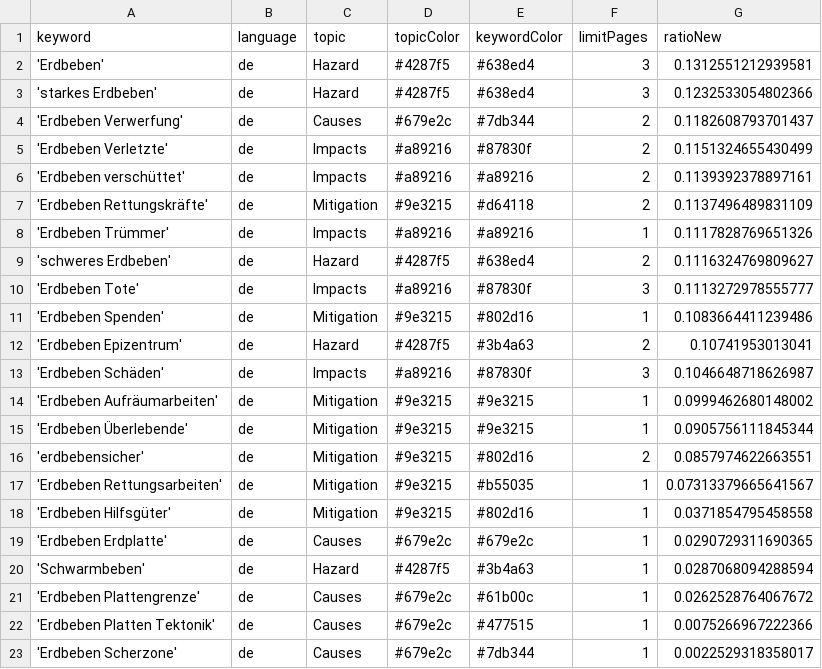
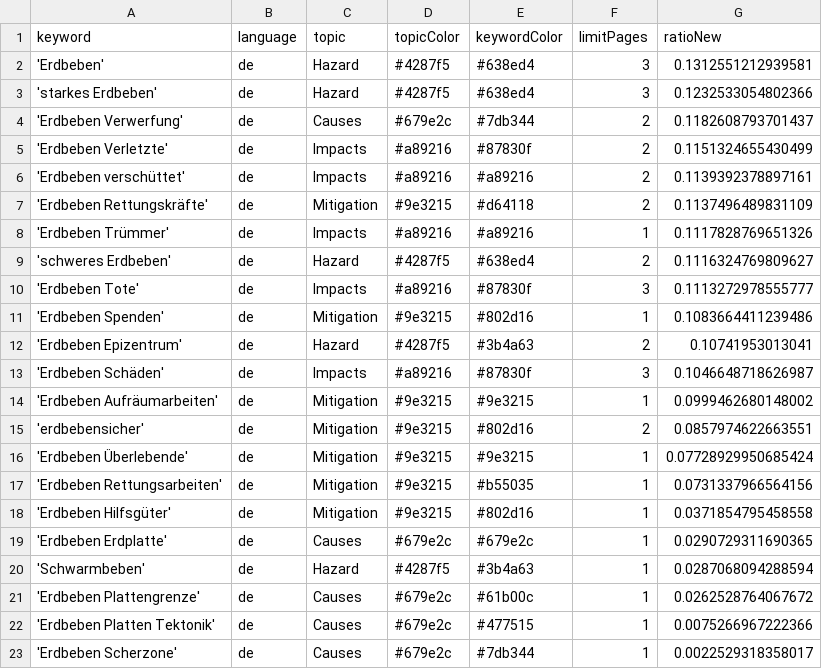
Before and after one commit to MarcoL95-news/winterIsComing, a CSV file: keywords.csv, drawn as a sheet.

Commit message:
Commit from GitHub Actions (harvest:0.0)

```diff
--- a/keywords.csv
+++ b/keywords.csv
@@ -14,5 +14,5 @@ keyword,language,topic,topicColor,keywordColor,limitPages,ratioNew
 'Erdbeben Aufräumarbeiten',de,Mitigation,#9e3215,#9e3215,1,0.0999462680148002
-'Erdbeben Überlebende',de,Mitigation,#9e3215,#9e3215,1,0.0905756111845344
 'erdbebensicher',de,Mitigation,#9e3215,#802d16,2,0.0857974622663551
-'Erdbeben Rettungsarbeiten',de,Mitigation,#9e3215,#b55035,1,0.07313379665641567
+'Erdbeben Überlebende',de,Mitigation,#9e3215,#9e3215,1,0.07728929950685424
+'Erdbeben Rettungsarbeiten',de,Mitigation,#9e3215,#b55035,1,0.0731337966564156
 'Erdbeben Hilfsgüter',de,Mitigation,#9e3215,#802d16,1,0.0371854795458558
```
